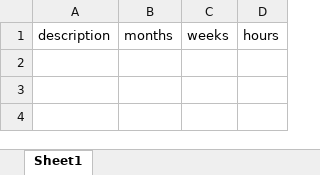
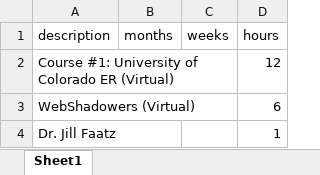
Before and after one commit to pbischoff3/pbischoff3.github.io, an Excel workbook: Hours/shadowing/files/shadowing.xlsx, sheet Sheet1, drawn as a sheet; values as stored, in another font and other column widths than the file's, no borders; the diff names each change by its address in the sheet, - before the commit and + after, or states it on an @@ line.

```diff
--- a/Hours/shadowing/files/shadowing.xlsx (sheet Sheet1)
+++ b/Hours/shadowing/files/shadowing.xlsx (sheet Sheet1)
+row 2: Course #1: University of Colorado ER (Virtual) |  |  | 12
+row 3: WebShadowers (Virtual) |  |  | 6
+row 4: Dr. Jill Faatz |  |  | 1
```
Also changed, not shown: 10 other files.
